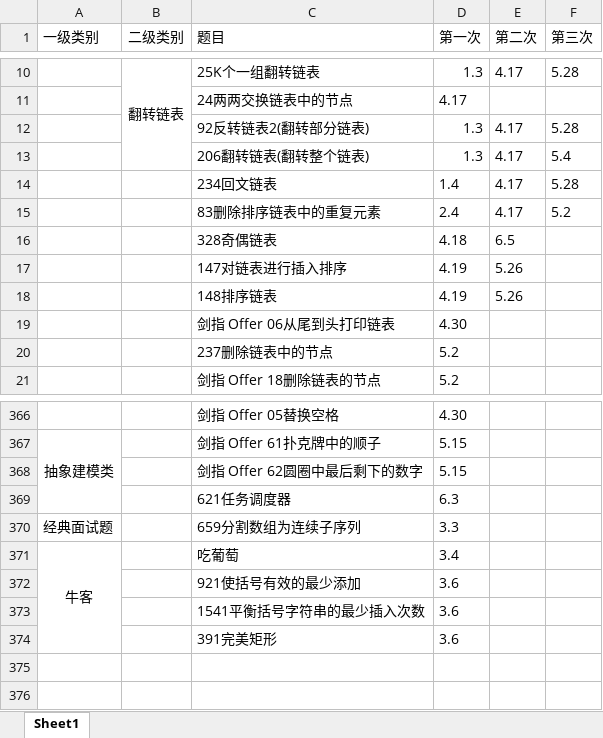
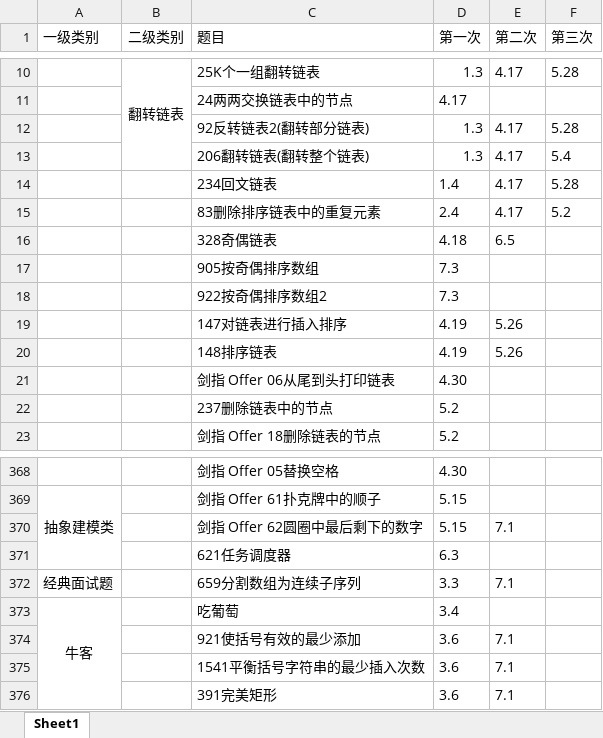
Before and after one commit to lisan97/leetcode, an Excel workbook: 时间表.xlsx, sheet Sheet1, drawn as a sheet; only a part is shown, gaps mark what is left out; values as stored, in another font and other column widths than the file's, no borders; addresses are those after the commit; the diff names each change by its address in the sheet, - before the commit and + after, or states it on an @@ line.

```diff
--- a/时间表.xlsx (sheet Sheet1)
+++ b/时间表.xlsx (sheet Sheet1)
+row 17:  |  | 905按奇偶排序数组 | 7.3
+row 18:  |  | 922按奇偶排序数组2 | 7.3
-E370 (第二次): (empty)
+E370 (第二次): 7.1
-E372 (第二次): (empty)
+E372 (第二次): 7.1
-E374:E376 (第二次): (empty)
+E374:E376 (第二次): 7.1
```
Also changed, not shown: 3 other files.
